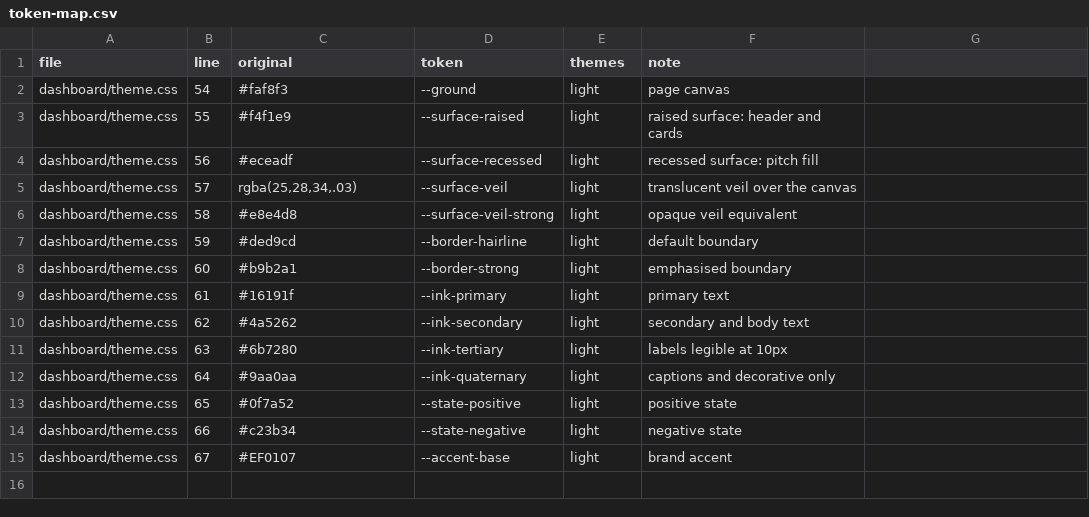
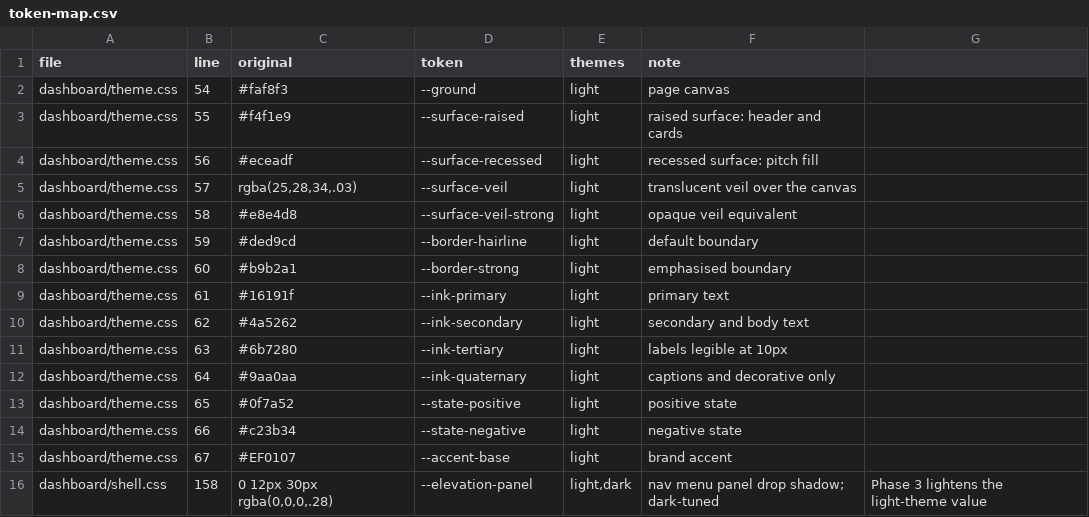
Before and after one commit to Jbuck1016/arsenal-analytics, a CSV file: restyle/token-map.csv, drawn as a sheet; the diff names each change by its address in the sheet, - before the commit and + after, or states it on an @@ line.

```diff
--- a/restyle/token-map.csv
+++ b/restyle/token-map.csv
+row 16: dashboard/shell.css | 158 | 0 12px 30px rgba(0,0,0,.28) | --elevation-panel | light,dark | nav menu panel drop shadow; dark-tuned | Phase 3 lightens the light-theme value
```
Also changed, not shown: 4 other files.
